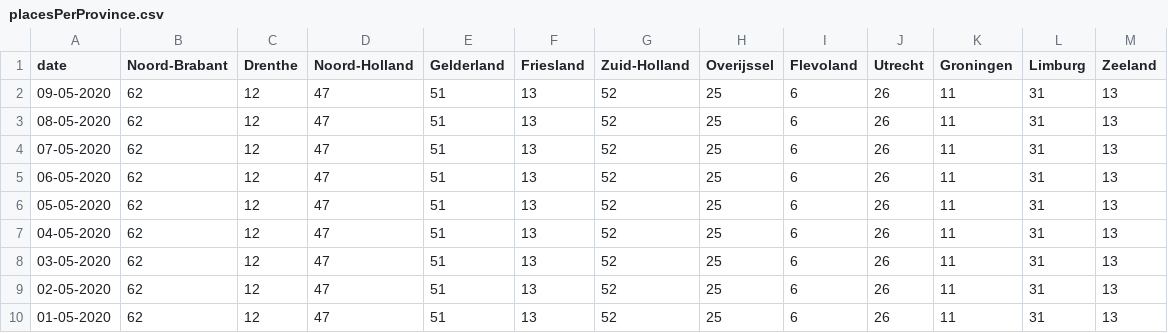
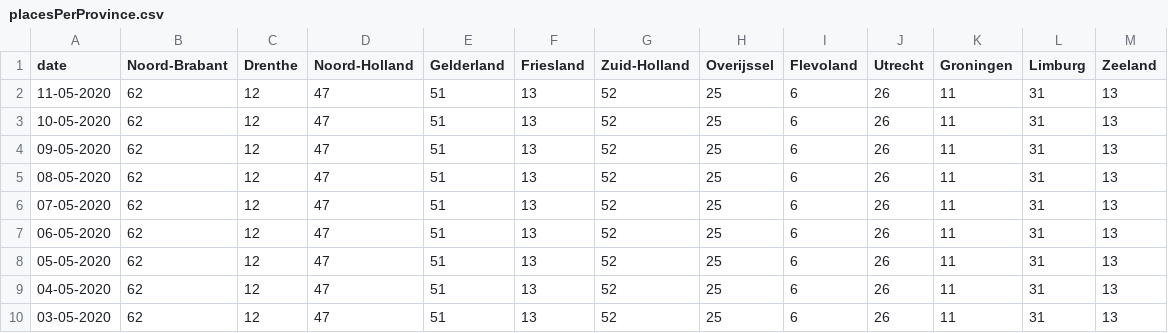
Before and after one commit to seriousme/ncov-stats, a CSV file: results/placesPerProvince.csv, drawn as a sheet; only a part is shown; the shorter side is filled out with more unchanged rows.

```diff
--- a/results/placesPerProvince.csv
+++ b/results/placesPerProvince.csv
@@ -1,2 +1,4 @@
 date,Noord-Brabant,Drenthe,Noord-Holland,Gelderland,Friesland,Zuid-Holland,Overijssel,Flevoland,Utrecht,Groningen,Limburg,Zeeland
+11-05-2020,62,12,47,51,13,52,25,6,26,11,31,13
+10-05-2020,62,12,47,51,13,52,25,6,26,11,31,13
 09-05-2020,62,12,47,51,13,52,25,6,26,11,31,13
```
Also changed, not shown: results/numbersPerProvince.csv, results/progression.csv, 13 other files.
